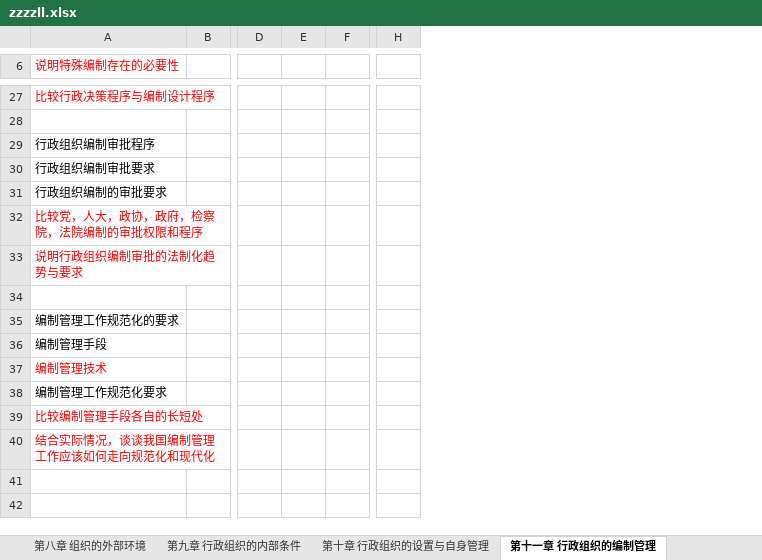
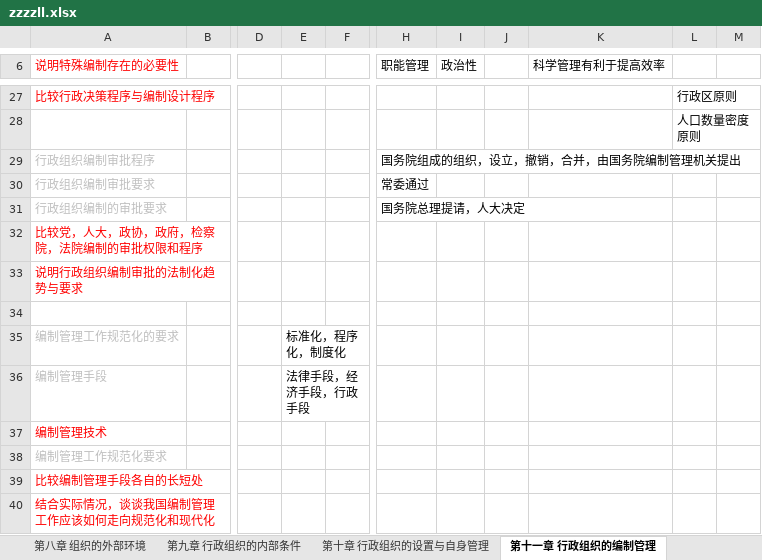
Before and after one commit to xieshiwei/ZK, an Excel workbook: ZZZZLL/zzzzll.xlsx, sheet 第十一章 行政组织的编制管理, drawn as a sheet; only a part is shown, gaps mark what is left out; values as stored, in another font and other column widths than the file's, no borders; removed rows and columns are numbered as before the commit, all else as after; the diff covers the shown part only; the diff names each change by its address in the sheet, - before the commit and + after, or states it on an @@ line.

```diff
--- a/ZZZZLL/zzzzll.xlsx (sheet 第十一章 行政组织的编制管理)
+++ b/ZZZZLL/zzzzll.xlsx (sheet 第十一章 行政组织的编制管理)
-column E, empty
-column F, empty
+column E, rows 35-36: 标准化，程序化，制度化 | 法律手段，经济手段，行政手段
+column F, empty
-column H, empty
+column H (职能管理), rows 29-31: 国务院组成的组织，设立，撤销，合并，由国务院编制管理机关提出 | 常委通过 | 国务院总理提请，人大决定
+column I (政治性), empty
+column J, empty
+column K (科学管理有利于提高效率), empty
+column L, rows 27-28: 行政区原则 | 人口数量密度原则
+column M, empty
-A29:A31 text colour: black
+A29:A31 text colour: #BFBFBF
-A35:A36 text colour: black
+A35:A36 text colour: #BFBFBF
-A38 text colour: black
+A38 text colour: #BFBFBF
```
Also changed, not shown: 7 edited cells and cell formats elsewhere in this sheet.
